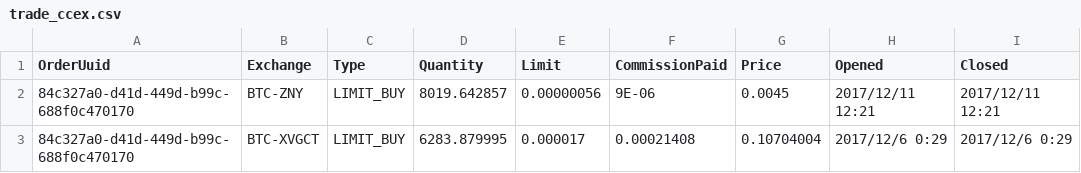
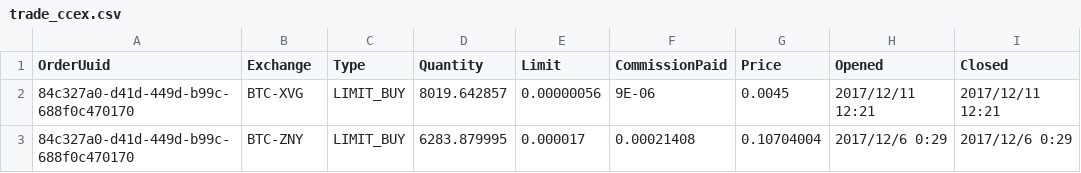
Before and after one commit to hiroshi-mikuriya/cryptocurrency, a CSV file: combine/trade/trade_ccex.csv, drawn as a sheet.

```diff
--- a/combine/trade/trade_ccex.csv
+++ b/combine/trade/trade_ccex.csv
@@ -1,3 +1,3 @@
 OrderUuid,Exchange,Type,Quantity,Limit,CommissionPaid,Price,Opened,Closed
-84c327a0-d41d-449d-b99c-688f0c470170,BTC-ZNY,LIMIT_BUY,8019.642857,0.00000056,9E-06,0.0045,2017/12/11 12:21,2017/12/11 12:21
-84c327a0-d41d-449d-b99c-688f0c470170,BTC-XVGCT,LIMIT_BUY,6283.879995,0.000017,0.00021408,0.10704004,2017/12/6 0:29,2017/12/6 0:29
+84c327a0-d41d-449d-b99c-688f0c470170,BTC-XVG,LIMIT_BUY,8019.642857,0.00000056,9E-06,0.0045,2017/12/11 12:21,2017/12/11 12:21
+84c327a0-d41d-449d-b99c-688f0c470170,BTC-ZNY,LIMIT_BUY,6283.879995,0.000017,0.00021408,0.10704004,2017/12/6 0:29,2017/12/6 0:29
```
Also changed, not shown: combine/trade/other_exchange_trade.csv, combine/trade/trade_bittrex.csv, 2 other files.
